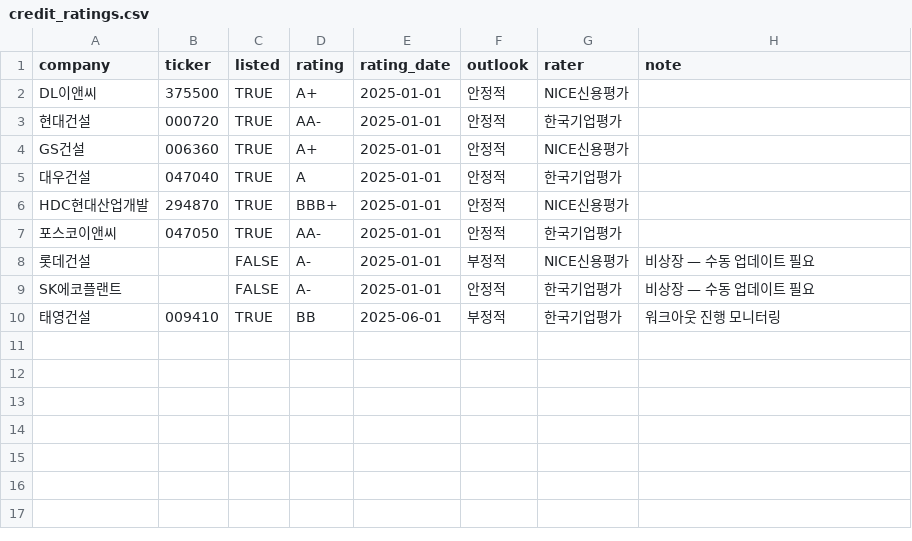
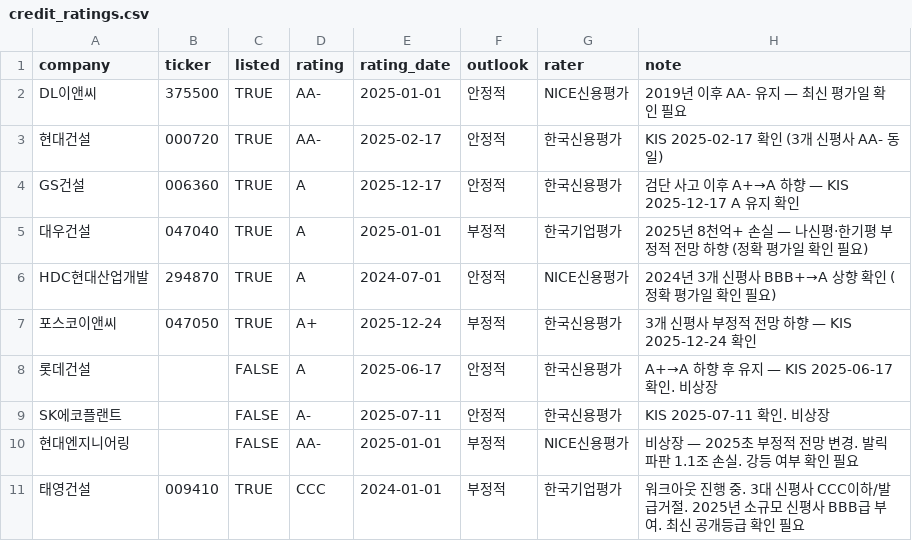
Before and after one commit to naqmin999-sketch/pf-daily-mail, a CSV file: manual_data/credit_ratings.csv, drawn as a sheet.

```diff
--- a/manual_data/credit_ratings.csv
+++ b/manual_data/credit_ratings.csv
@@ -1,10 +1,11 @@
 company,ticker,listed,rating,rating_date,outlook,rater,note
-DL이앤씨,375500,TRUE,A+,2025-01-01,안정적,NICE신용평가,
-현대건설,000720,TRUE,AA-,2025-01-01,안정적,한국기업평가,
-GS건설,006360,TRUE,A+,2025-01-01,안정적,NICE신용평가,
-대우건설,047040,TRUE,A,2025-01-01,안정적,한국기업평가,
-HDC현대산업개발,294870,TRUE,BBB+,2025-01-01,안정적,NICE신용평가,
-포스코이앤씨,047050,TRUE,AA-,2025-01-01,안정적,한국기업평가,
-롯데건설,,FALSE,A-,2025-01-01,부정적,NICE신용평가,비상장 — 수동 업데이트 필요
-SK에코플랜트,,FALSE,A-,2025-01-01,안정적,한국기업평가,비상장 — 수동 업데이트 필요
-태영건설,009410,TRUE,BB,2025-06-01,부정적,한국기업평가,워크아웃 진행 모니터링
+DL이앤씨,375500,TRUE,AA-,2025-01-01,안정적,NICE신용평가,2019년 이후 AA- 유지 — 최신 평가일 확인 필요
+현대건설,000720,TRUE,AA-,2025-02-17,안정적,한국신용평가,KIS 2025-02-17 확인 (3개 신평사 AA- 동일)
+GS건설,006360,TRUE,A,2025-12-17,안정적,한국신용평가,검단 사고 이후 A+→A 하향 — KIS 2025-12-17 A 유지 확인
+대우건설,047040,TRUE,A,2025-01-01,부정적,한국기업평가,2025년 8천억+ 손실 — 나신평·한기평 부정적 전망 하향 (정확 평가일 확인 필요)
+HDC현대산업개발,294870,TRUE,A,2024-07-01,안정적,NICE신용평가,2024년 3개 신평사 BBB+→A 상향 확인 (정확 평가일 확인 필요)
+포스코이앤씨,047050,TRUE,A+,2025-12-24,부정적,한국신용평가,3개 신평사 부정적 전망 하향 — KIS 2025-12-24 확인
+롯데건설,,FALSE,A,2025-06-17,안정적,한국신용평가,A+→A 하향 후 유지 — KIS 2025-06-17 확인. 비상장
+SK에코플랜트,,FALSE,A-,2025-07-11,안정적,한국신용평가,KIS 2025-07-11 확인. 비상장
+현대엔지니어링,,FALSE,AA-,2025-01-01,부정적,NICE신용평가,비상장 — 2025초 부정적 전망 변경. 발릭파판 1.1조 손실. 강등 여부 확인 필요
+태영건설,009410,TRUE,CCC,2024-01-01,부정적,한국기업평가,워크아웃 진행 중. 3대 신평사 CCC이하/발급거절. 2025년 소규모 신평사 BBB급 부여. 최신 공개등급 확인 필요
```
Also changed, not shown: manual_data/cp_rates.csv, 1 other file.
